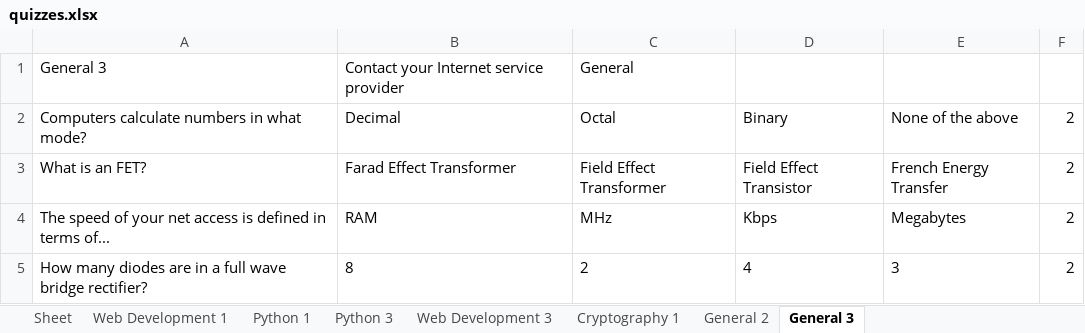
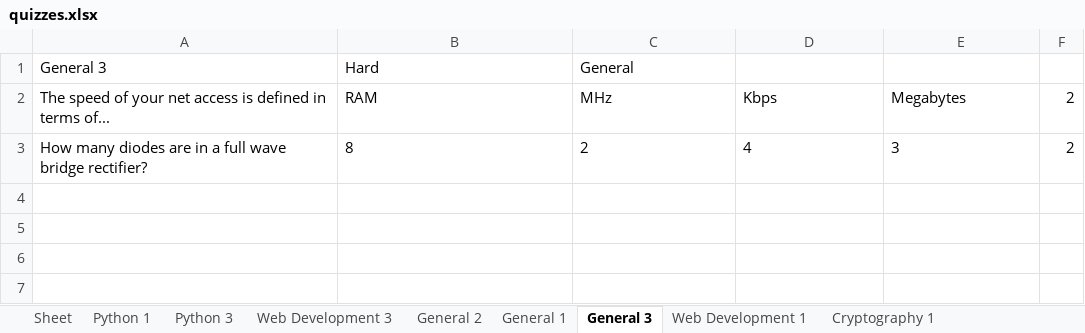
Before and after one commit to gb8462/ITCS103_Finals, an Excel workbook: quizzes.xlsx, sheet General 3, drawn as a sheet; values as stored, in another font and other column widths than the file's, no borders; the diff names each change by its address in the sheet, - before the commit and + after, or states it on an @@ line.

```diff
--- a/quizzes.xlsx (sheet General 3)
+++ b/quizzes.xlsx (sheet General 3)
+sheet tab: General 1
@@ sheet tab order changed: Sheet | Python 1 | Python 3 | Web Development 3 | General 2 | General 1 | General 3 | Web Development 1 | Cryptography 1 @@
-B1 (RAM): Contact your Internet service provider
+B1 (RAM): Hard
-row 2: Computers calculate numbers in what mode? | Decimal | Octal | Binary | None of the above | 2
-row 3: What is an FET? | Farad Effect Transformer | Field Effect Transformer | Field Effect Transistor | French Energy Transfer | 2
```
Also changed, not shown: sheet General 2, sheet Cryptography 1, sheet Web Development 1.
